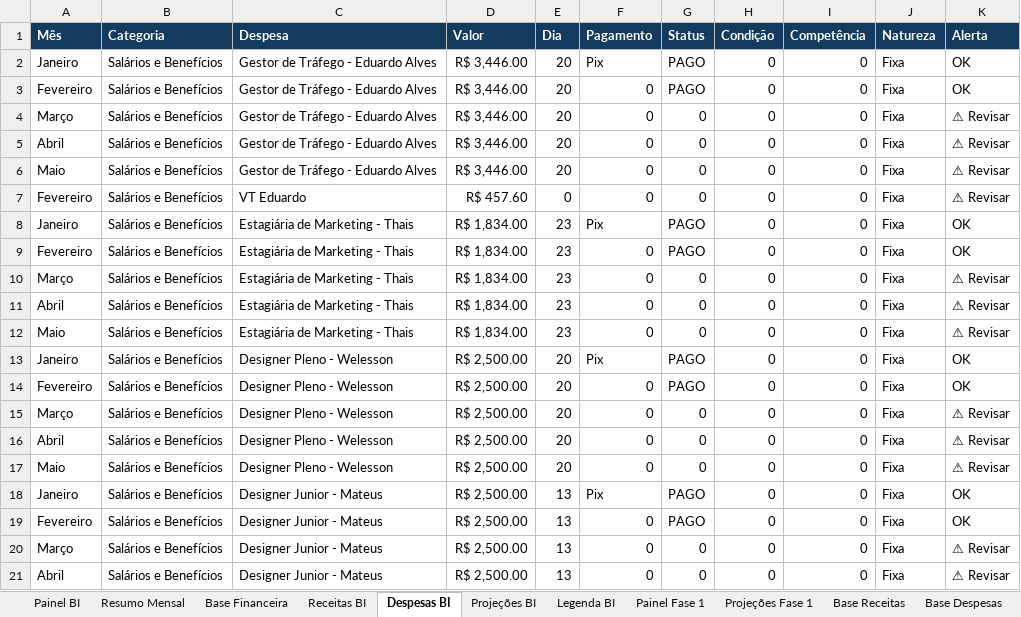
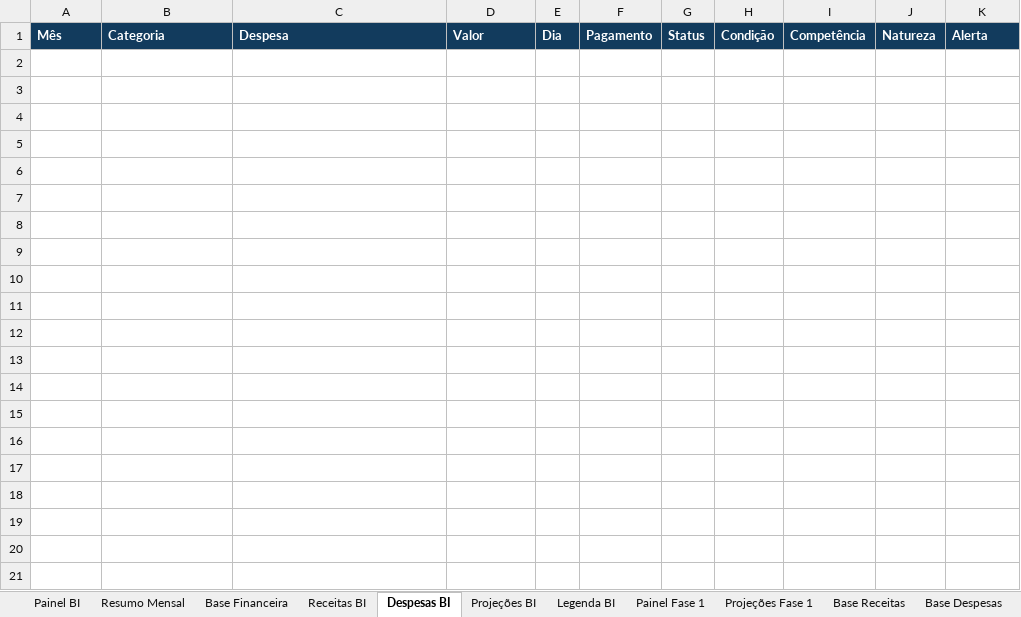
Before and after one commit to Matheus-Ferrari/bam-financeiro, an Excel workbook: data/Financeiro_BAM_Fase1_BI.xlsx, sheet Despesas BI, drawn as a sheet; only a part is shown; values as stored, in another font and other column widths than the file's, no borders; table styles not drawn; the diff covers the shown part only; the diff names each change by its address in the sheet, - before the commit and + after, or states it on an @@ line.

```diff
--- a/data/Financeiro_BAM_Fase1_BI.xlsx (sheet Despesas BI)
+++ b/data/Financeiro_BAM_Fase1_BI.xlsx (sheet Despesas BI)
-row 2: Janeiro | Salários e Benefícios | Gestor de Tráfego - Eduardo Alves | R$ 3,446.00 | 20 | Pix | PAGO | 0 | 0 | Fixa | OK
-row 3: Fevereiro | Salários e Benefícios | Gestor de Tráfego - Eduardo Alves | R$ 3,446.00 | 20 | 0 | PAGO | 0 | 0 | Fixa | OK
-row 4: Março | Salários e Benefícios | Gestor de Tráfego - Eduardo Alves | R$ 3,446.00 | 20 | 0 | 0 | 0 | 0 | Fixa | ⚠ Revisar
-row 5: Abril | Salários e Benefícios | Gestor de Tráfego - Eduardo Alves | R$ 3,446.00 | 20 | 0 | 0 | 0 | 0 | Fixa | ⚠ Revisar
-row 6: Maio | Salários e Benefícios | Gestor de Tráfego - Eduardo Alves | R$ 3,446.00 | 20 | 0 | 0 | 0 | 0 | Fixa | ⚠ Revisar
-row 7: Fevereiro | Salários e Benefícios | VT Eduardo | R$ 457.60 | 0 | 0 | 0 | 0 | 0 | Fixa | ⚠ Revisar
-row 8: Janeiro | Salários e Benefícios | Estagiária de Marketing - Thais | R$ 1,834.00 | 23 | Pix | PAGO | 0 | 0 | Fixa | OK
-row 9: Fevereiro | Salários e Benefícios | Estagiária de Marketing - Thais | R$ 1,834.00 | 23 | 0 | PAGO | 0 | 0 | Fixa | OK
-row 10: Março | Salários e Benefícios | Estagiária de Marketing - Thais | R$ 1,834.00 | 23 | 0 | 0 | 0 | 0 | Fixa | ⚠ Revisar
-row 11: Abril | Salários e Benefícios | Estagiária de Marketing - Thais | R$ 1,834.00 | 23 | 0 | 0 | 0 | 0 | Fixa | ⚠ Revisar
-row 12: Maio | Salários e Benefícios | Estagiária de Marketing - Thais | R$ 1,834.00 | 23 | 0 | 0 | 0 | 0 | Fixa | ⚠ Revisar
-row 13: Janeiro | Salários e Benefícios | Designer Pleno - Welesson | R$ 2,500.00 | 20 | Pix | PAGO | 0 | 0 | Fixa | OK
-row 14: Fevereiro | Salários e Benefícios | Designer Pleno - Welesson | R$ 2,500.00 | 20 | 0 | PAGO | 0 | 0 | Fixa | OK
-row 15: Março | Salários e Benefícios | Designer Pleno - Welesson | R$ 2,500.00 | 20 | 0 | 0 | 0 | 0 | Fixa | ⚠ Revisar
-row 16: Abril | Salários e Benefícios | Designer Pleno - Welesson | R$ 2,500.00 | 20 | 0 | 0 | 0 | 0 | Fixa | ⚠ Revisar
-row 17: Maio | Salários e Benefícios | Designer Pleno - Welesson | R$ 2,500.00 | 20 | 0 | 0 | 0 | 0 | Fixa | ⚠ Revisar
-row 18: Janeiro | Salários e Benefícios | Designer Junior - Mateus | R$ 2,500.00 | 13 | Pix | PAGO | 0 | 0 | Fixa | OK
-row 19: Fevereiro | Salários e Benefícios | Designer Junior - Mateus | R$ 2,500.00 | 13 | 0 | PAGO | 0 | 0 | Fixa | OK
-row 20: Março | Salários e Benefícios | Designer Junior - Mateus | R$ 2,500.00 | 13 | 0 | 0 | 0 | 0 | Fixa | ⚠ Revisar
-row 21: Abril | Salários e Benefícios | Designer Junior - Mateus | R$ 2,500.00 | 13 | 0 | 0 | 0 | 0 | Fixa | ⚠ Revisar
```
Also changed, not shown: 138 removed rows elsewhere in this sheet, sheet Base Financeira, sheet Receitas BI, sheet DRE, sheet Resumo Mensal, sheet Painel Fase 1, sheet Receita, 9 more sheets, hidden cells, charts or pictures, 26 other files.
